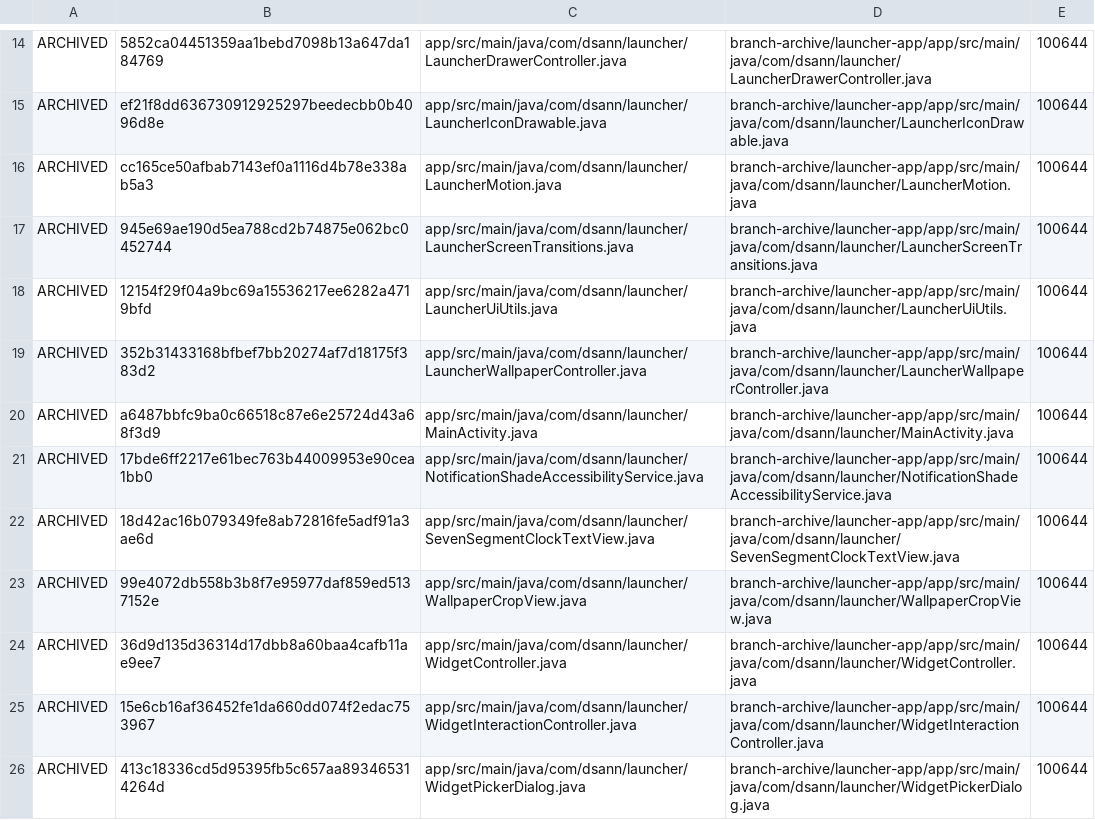
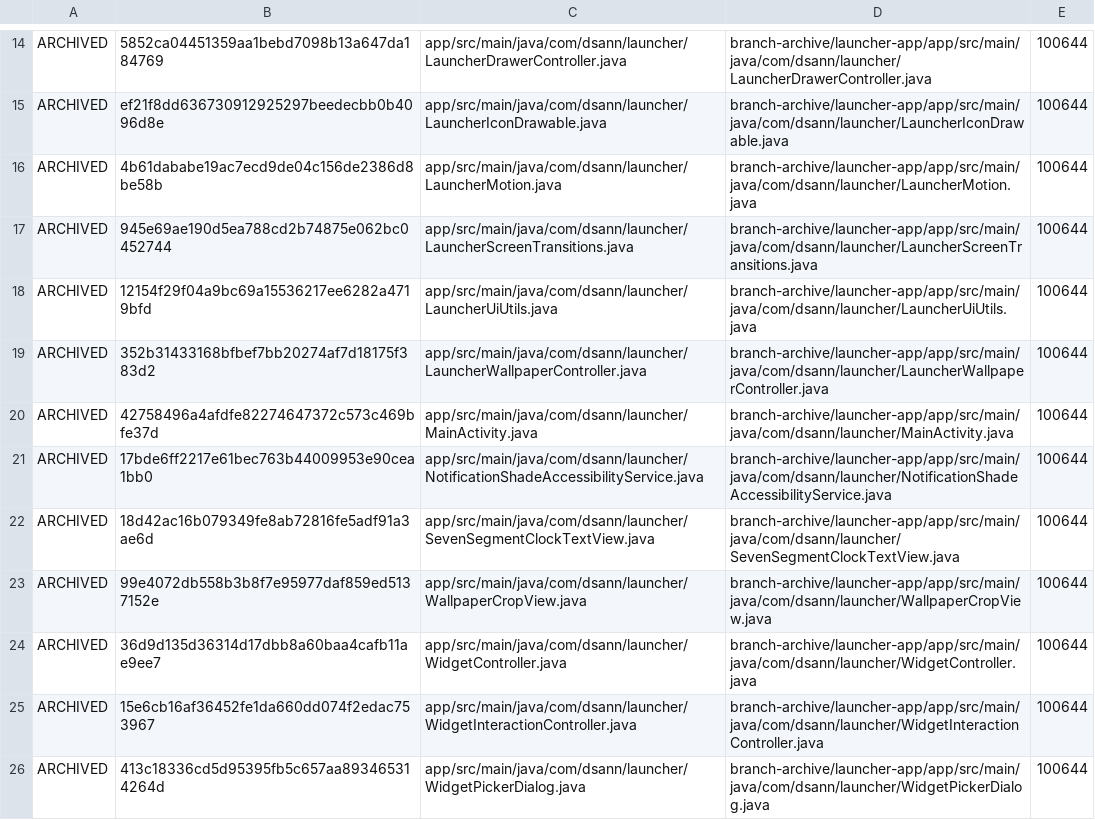
Before and after one commit to DS-ann/D.S-Apps, a TSV file: branch-archive/launcher-app/ARCHIVE-MANIFEST.tsv, drawn as a sheet; only a part is shown, gaps mark what is left out.

```diff
--- a/branch-archive/launcher-app/ARCHIVE-MANIFEST.tsv
+++ b/branch-archive/launcher-app/ARCHIVE-MANIFEST.tsv
@@ -15,3 +15,3 @@ ARCHIVED	5852ca04451359aa1bebd7098b13a647da184769	app/src/main/java/com/dsann/la
 ARCHIVED	ef21f8dd636730912925297beedecbb0b4096d8e	app/src/main/java/com/dsann/launcher/LauncherIconDrawable.java	branch-archive/launcher-app/app/src/main/java/com/dsann/launcher/LauncherIconDrawable.java	100644
-ARCHIVED	cc165ce50afbab7143ef0a1116d4b78e338ab5a3	app/src/main/java/com/dsann/launcher/LauncherMotion.java	branch-archive/launcher-app/app/src/main/java/com/dsann/launcher/LauncherMotion.java	100644
+ARCHIVED	4b61dababe19ac7ecd9de04c156de2386d8be58b	app/src/main/java/com/dsann/launcher/LauncherMotion.java	branch-archive/launcher-app/app/src/main/java/com/dsann/launcher/LauncherMotion.java	100644
 ARCHIVED	945e69ae190d5ea788cd2b74875e062bc0452744	app/src/main/java/com/dsann/launcher/LauncherScreenTransitions.java	branch-archive/launcher-app/app/src/main/java/com/dsann/launcher/LauncherScreenTransitions.java	100644
@@ -19,3 +19,3 @@ ARCHIVED	12154f29f04a9bc69a15536217ee6282a4719bfd	app/src/main/java/com/dsann/la
 ARCHIVED	352b31433168bfbef7bb20274af7d18175f383d2	app/src/main/java/com/dsann/launcher/LauncherWallpaperController.java	branch-archive/launcher-app/app/src/main/java/com/dsann/launcher/LauncherWallpaperController.java	100644
-ARCHIVED	a6487bbfc9ba0c66518c87e6e25724d43a68f3d9	app/src/main/java/com/dsann/launcher/MainActivity.java	branch-archive/launcher-app/app/src/main/java/com/dsann/launcher/MainActivity.java	100644
+ARCHIVED	42758496a4afdfe82274647372c573c469bfe37d	app/src/main/java/com/dsann/launcher/MainActivity.java	branch-archive/launcher-app/app/src/main/java/com/dsann/launcher/MainActivity.java	100644
 ARCHIVED	17bde6ff2217e61bec763b44009953e90cea1bb0	app/src/main/java/com/dsann/launcher/NotificationShadeAccessibilityService.java	branch-archive/launcher-app/app/src/main/java/com/dsann/launcher/NotificationShadeAccessibilityService.java	100644
```
Also changed, not shown: 2 other files.
